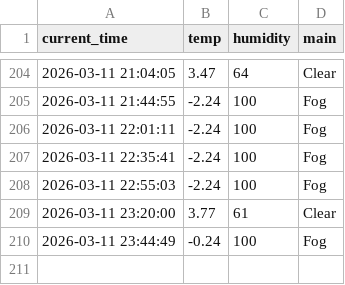
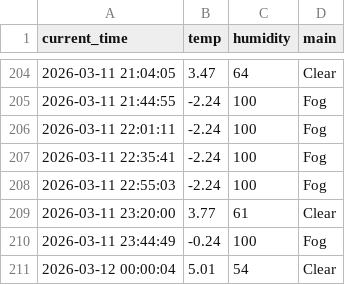
Before and after one commit to mrgong0515/weather_5m, a CSV file: weather.csv, drawn as a sheet; only a part is shown, gaps mark what is left out; the diff names each change by its address in the sheet, - before the commit and + after, or states it on an @@ line.

```diff
--- a/weather.csv
+++ b/weather.csv
+row 211: 2026-03-12 00:00:04 | 5.01 | 54 | Clear
```
